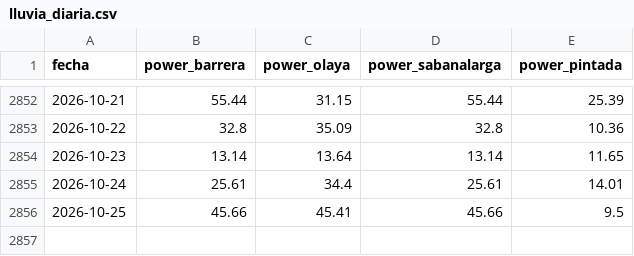
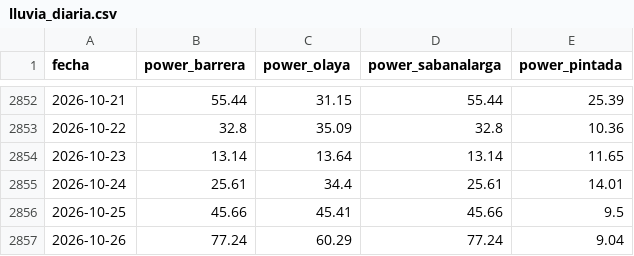
Before and after one commit to astrococo/flotante-ituango, a CSV file: datos/lluvia/lluvia_diaria.csv, drawn as a sheet; only a part is shown, gaps mark what is left out.

```diff
--- a/datos/lluvia/lluvia_diaria.csv
+++ b/datos/lluvia/lluvia_diaria.csv
@@ -2856 +2856,2 @@ fecha,power_barrera,power_olaya,power_sabanalarga,power_pintada
 2026-10-25,45.66,45.41,45.66,9.5
+2026-10-26,77.24,60.29,77.24,9.04
```
Also changed, not shown: 2 other files.
